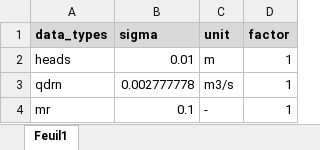
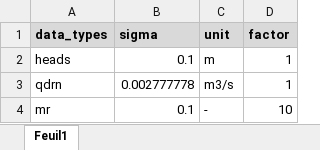
Before and after one commit to tracktools/case_study, an Excel workbook: data/weights.xlsx, sheet Feuil1, drawn as a sheet; values as stored, in another font and other column widths than the file's, no borders; the diff names each change by its address in the sheet, - before the commit and + after, or states it on an @@ line.

```diff
--- a/data/weights.xlsx (sheet Feuil1)
+++ b/data/weights.xlsx (sheet Feuil1)
-B2 (sigma): 0.01
+B2 (sigma): 0.1
-D4 (factor): 1
+D4 (factor): 10
```
Also changed, not shown: 2 other files.
